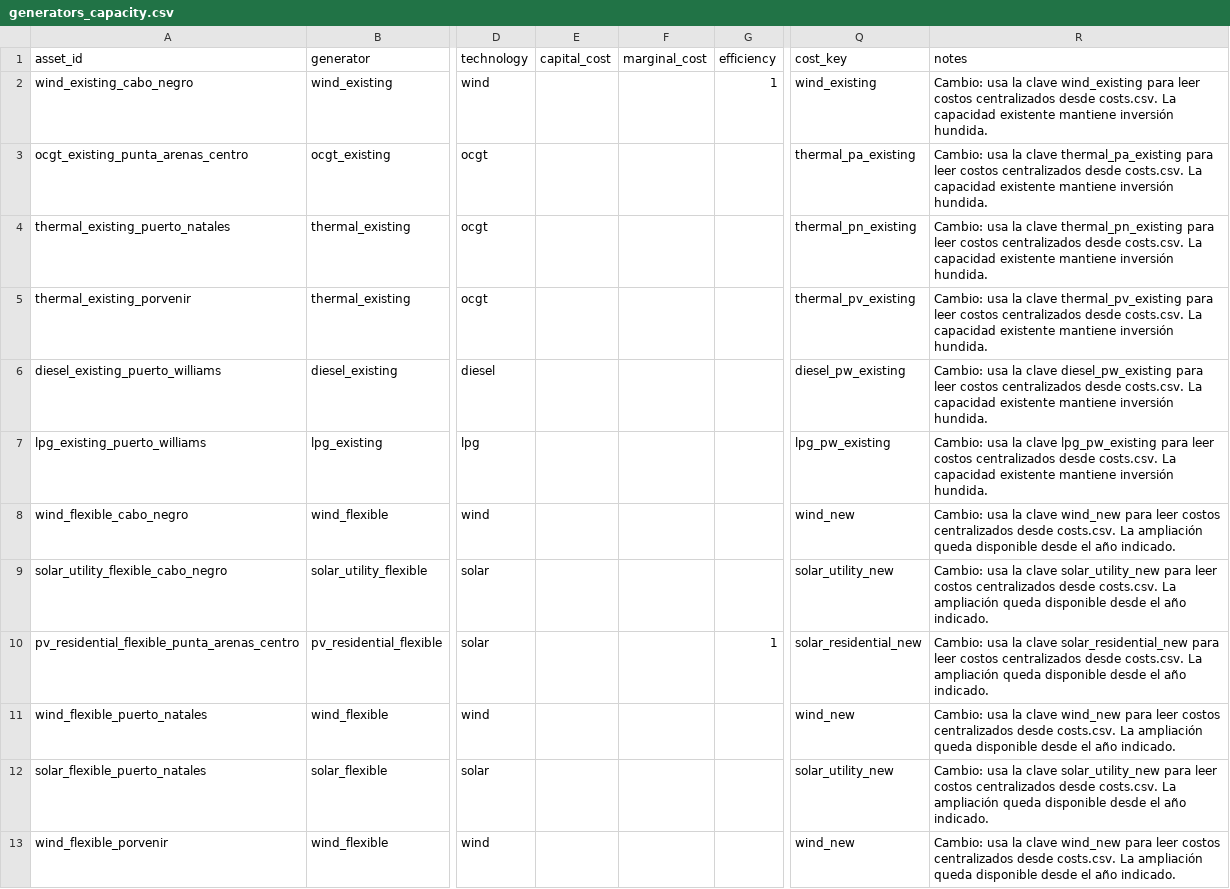
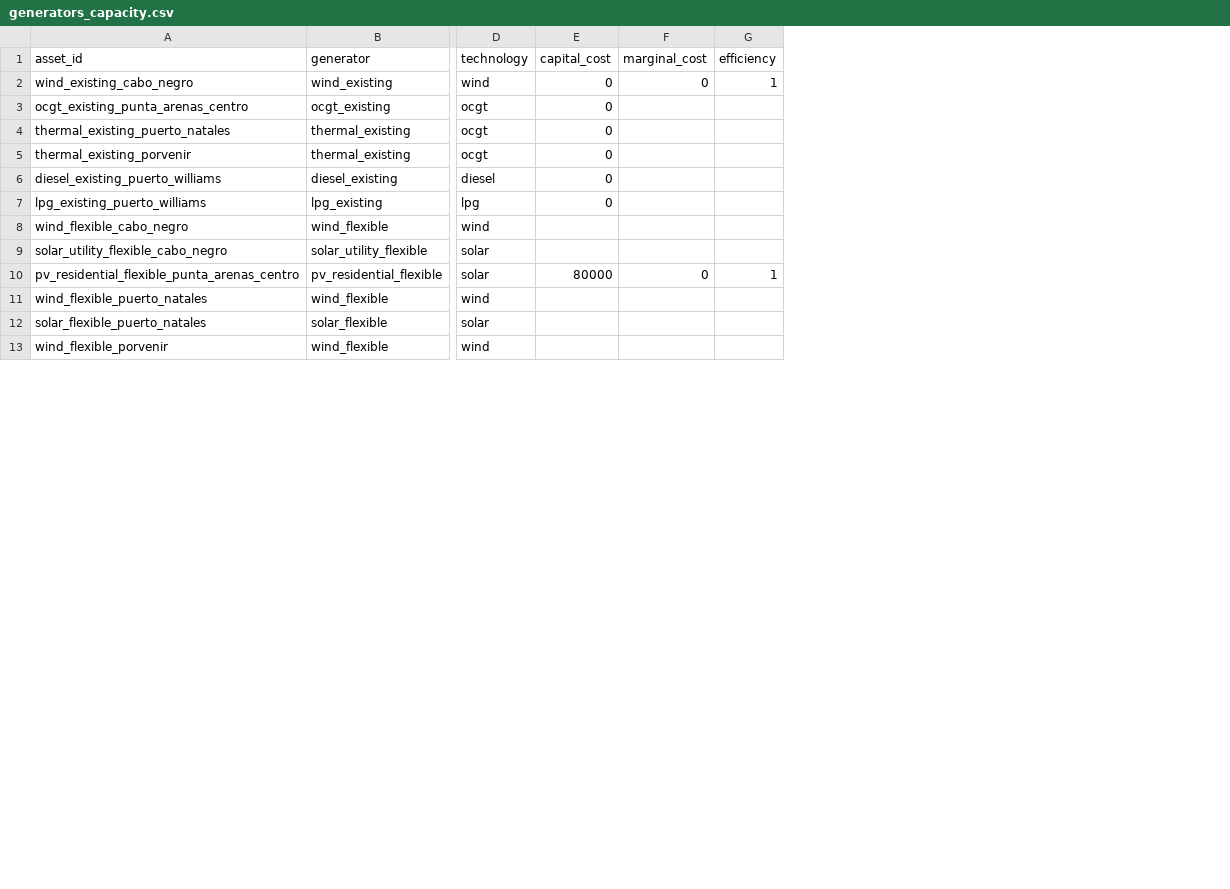
Before and after one commit to Gonza-N/PyPSA-Isolated, a CSV file: input_magallanes/generators_capacity.csv, drawn as a sheet; only a part is shown, gaps mark what is left out; the diff names each change by its address in the sheet, - before the commit and + after, or states it on an @@ line.

Commit message:
inputs de magallanes iniciales

```diff
--- a/input_magallanes/generators_capacity.csv
+++ b/input_magallanes/generators_capacity.csv
-column Q (cost_key), rows 2-13: wind_existing | thermal_pa_existing | thermal_pn_existing | thermal_pv_existing | diesel_pw_existing | lpg_pw_existing | wind_new | solar_utility_new | solar_residential_new | wind_new | solar_utility_new | wind_new
-column R (notes), rows 2-13: Cambio: usa la clave wind_existing para leer costos centralizados desde costs.csv. La capacidad existente mantiene inversión hundida. | Cambio: usa la clave thermal_pa_existing para leer costos centralizados desde costs.csv. La capacidad existente mantiene inversión hundida. | Cambio: usa la clave thermal_pn_existing para leer costos centralizados desde costs.csv. La capacidad existente mantiene inversión hundida. | Cambio: usa la clave thermal_pv_existing para leer costos centralizados desde costs.csv. La capacidad existente mantiene inversión hundida. | Cambio: usa la clave diesel_pw_existing para leer costos centralizados desde costs.csv. La capacidad existente mantiene inversión hundida. | Cambio: usa la clave lpg_pw_existing para leer costos centralizados desde costs.csv. La capacidad existente mantiene inversión hundida. | Cambio: usa la clave wind_new para leer costos centralizados desde costs.csv. La ampliación queda disponible desde el año indicado. | Cambio: usa la clave solar_utility_new para leer costos centralizados desde costs.csv. La ampliación queda disponible desde el año indicado. | Cambio: usa la clave solar_residential_new para leer costos centralizados desde costs.csv. La ampliación queda disponible desde el año indicado. | Cambio: usa la clave wind_new para leer costos centralizados desde costs.csv. La ampliación queda disponible desde el año indicado. | Cambio: usa la clave solar_utility_new para leer costos centralizados desde costs.csv. La ampliación queda disponible desde el año indicado. | Cambio: usa la clave wind_new para leer costos centralizados desde costs.csv. La ampliación queda disponible desde el año indicado.
-E2:E7 (capital_cost): (empty)
+E2:E7 (capital_cost): 0
-F2 (marginal_cost): (empty)
+F2 (marginal_cost): 0
-E10 (capital_cost): (empty)
+E10 (capital_cost): 80000
-F10 (marginal_cost): (empty)
+F10 (marginal_cost): 0
```
Also changed, not shown: input_magallanes/general.csv, input_magallanes/generators_capacity_BAU_base.csv, 8 other files.
